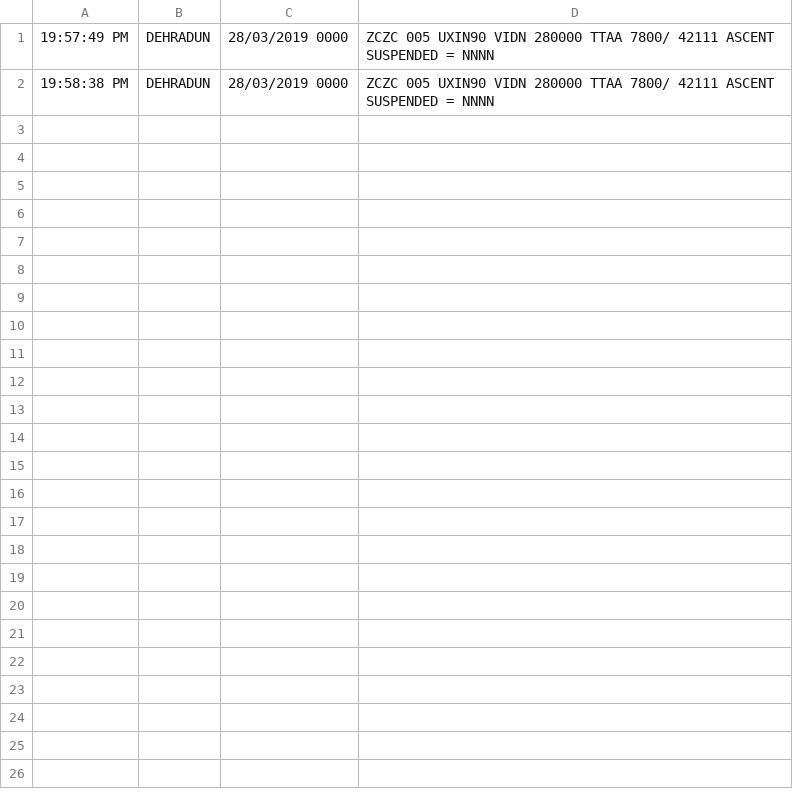
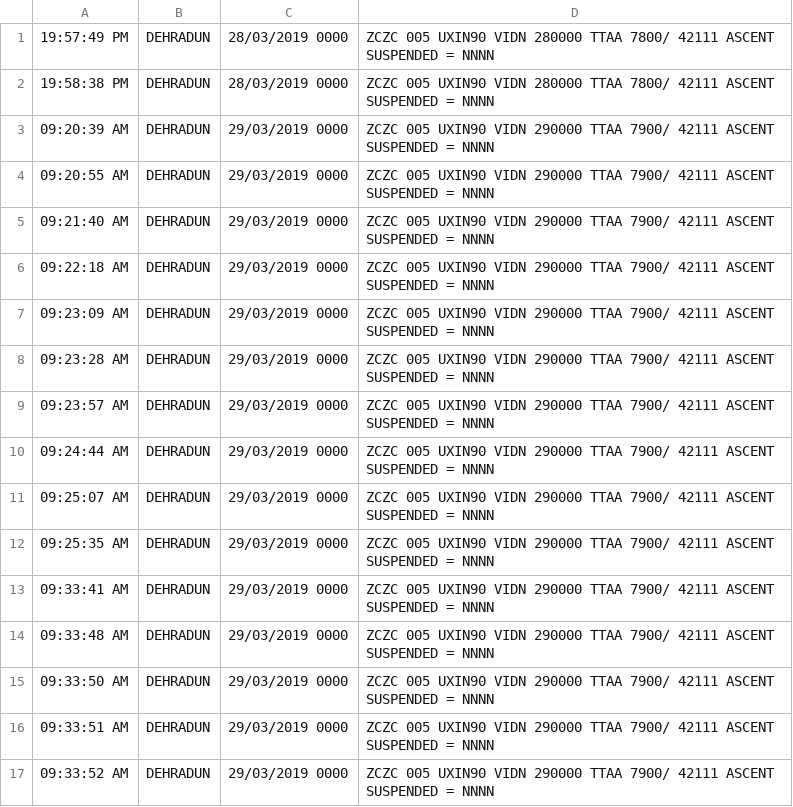
Before and after one commit to rahulgoyal911/anukaiScripting, a CSV file: ddgmuiData/TTAA/DEHRADUN.csv, drawn as a sheet; the diff names each change by its address in the sheet, - before the commit and + after, or states it on an @@ line.

```diff
--- a/ddgmuiData/TTAA/DEHRADUN.csv
+++ b/ddgmuiData/TTAA/DEHRADUN.csv
+row 3: 09:20:39 AM | DEHRADUN | 29/03/2019 0000 | ZCZC 005 UXIN90 VIDN 290000 TTAA 7900/ 42111 ASCENT SUSPENDED = NNNN
+row 4: 09:20:55 AM | DEHRADUN | 29/03/2019 0000 | ZCZC 005 UXIN90 VIDN 290000 TTAA 7900/ 42111 ASCENT SUSPENDED = NNNN
+row 5: 09:21:40 AM | DEHRADUN | 29/03/2019 0000 | ZCZC 005 UXIN90 VIDN 290000 TTAA 7900/ 42111 ASCENT SUSPENDED = NNNN
+row 6: 09:22:18 AM | DEHRADUN | 29/03/2019 0000 | ZCZC 005 UXIN90 VIDN 290000 TTAA 7900/ 42111 ASCENT SUSPENDED = NNNN
+row 7: 09:23:09 AM | DEHRADUN | 29/03/2019 0000 | ZCZC 005 UXIN90 VIDN 290000 TTAA 7900/ 42111 ASCENT SUSPENDED = NNNN
+row 8: 09:23:28 AM | DEHRADUN | 29/03/2019 0000 | ZCZC 005 UXIN90 VIDN 290000 TTAA 7900/ 42111 ASCENT SUSPENDED = NNNN
+row 9: 09:23:57 AM | DEHRADUN | 29/03/2019 0000 | ZCZC 005 UXIN90 VIDN 290000 TTAA 7900/ 42111 ASCENT SUSPENDED = NNNN
+row 10: 09:24:44 AM | DEHRADUN | 29/03/2019 0000 | ZCZC 005 UXIN90 VIDN 290000 TTAA 7900/ 42111 ASCENT SUSPENDED = NNNN
+row 11: 09:25:07 AM | DEHRADUN | 29/03/2019 0000 | ZCZC 005 UXIN90 VIDN 290000 TTAA 7900/ 42111 ASCENT SUSPENDED = NNNN
+row 12: 09:25:35 AM | DEHRADUN | 29/03/2019 0000 | ZCZC 005 UXIN90 VIDN 290000 TTAA 7900/ 42111 ASCENT SUSPENDED = NNNN
+row 13: 09:33:41 AM | DEHRADUN | 29/03/2019 0000 | ZCZC 005 UXIN90 VIDN 290000 TTAA 7900/ 42111 ASCENT SUSPENDED = NNNN
+row 14: 09:33:48 AM | DEHRADUN | 29/03/2019 0000 | ZCZC 005 UXIN90 VIDN 290000 TTAA 7900/ 42111 ASCENT SUSPENDED = NNNN
+row 15: 09:33:50 AM | DEHRADUN | 29/03/2019 0000 | ZCZC 005 UXIN90 VIDN 290000 TTAA 7900/ 42111 ASCENT SUSPENDED = NNNN
+row 16: 09:33:51 AM | DEHRADUN | 29/03/2019 0000 | ZCZC 005 UXIN90 VIDN 290000 TTAA 7900/ 42111 ASCENT SUSPENDED = NNNN
+row 17: 09:33:52 AM | DEHRADUN | 29/03/2019 0000 | ZCZC 005 UXIN90 VIDN 290000 TTAA 7900/ 42111 ASCENT SUSPENDED = NNNN
```
Also changed, not shown: ddgmuiData/TTAA/JAMMU.csv, ddgmuiData/TTAA/MOHANBARI.csv, 27 other files.
